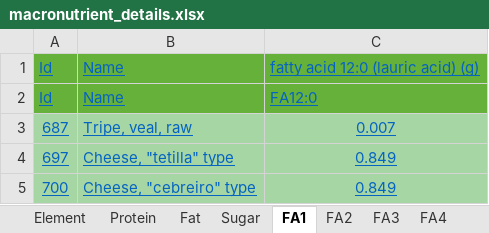
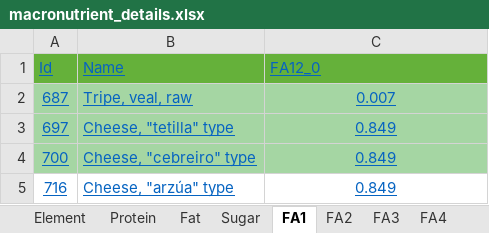
Before and after one commit to marcoscot/CNP-building-blocks.db, an Excel workbook: macronutrient_details.xlsx, sheet FA1, drawn as a sheet; only a part is shown; the shorter side is filled out with more unchanged rows; values as stored, in another font and other column widths than the file's, no borders; removed rows and columns are numbered as before the commit, all else as after; the diff names each change by its address in the sheet, - before the commit and + after, or states it on an @@ line.

```diff
--- a/macronutrient_details.xlsx (sheet FA1)
+++ b/macronutrient_details.xlsx (sheet FA1)
-row 1: Id | Name | fatty acid 12:0 (lauric acid) (g)
-C1: FA12:0
+C1: FA12_0
```
Also changed, not shown: sheet Phosphorous, sheet FA8, sheet FA2, sheet FA3, sheet FA4, sheet FA10, 4 more sheets, food_data_background.xlsx, 6 other files.
